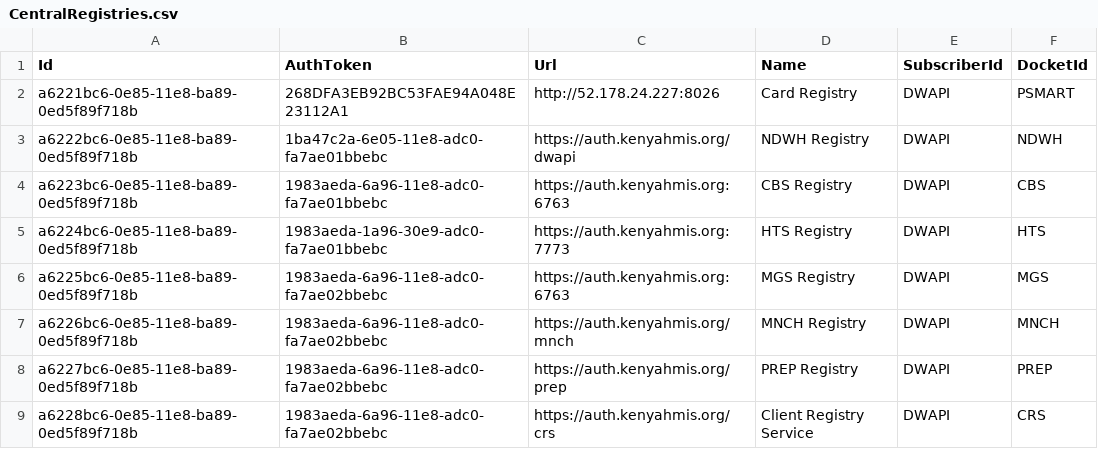
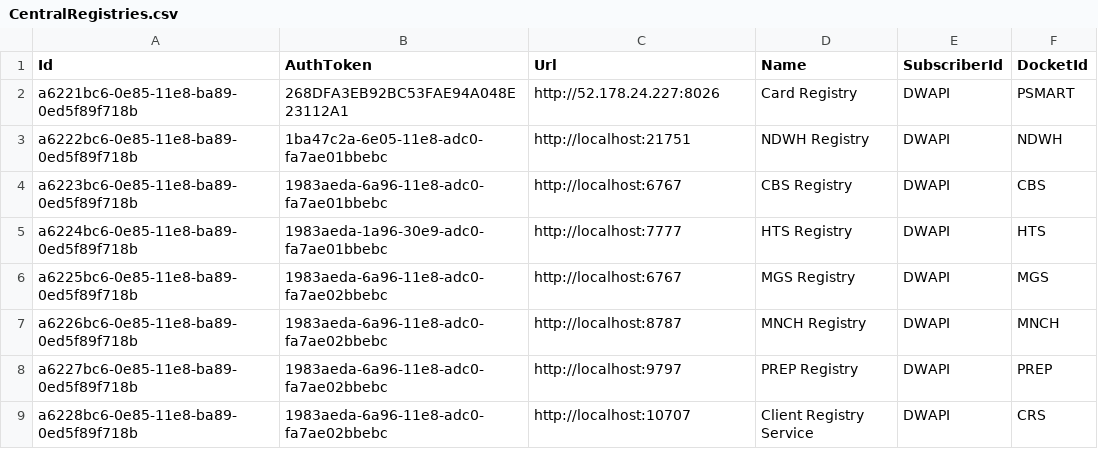
Before and after one commit to palladiumkenya/dwapi, a CSV file: src/Dwapi.SettingsManagement.Infrastructure/Seed/CentralRegistries.csv, drawn as a sheet.

```diff
--- a/src/Dwapi.SettingsManagement.Infrastructure/Seed/CentralRegistries.csv
+++ b/src/Dwapi.SettingsManagement.Infrastructure/Seed/CentralRegistries.csv
@@ -2,8 +2,8 @@ Id|AuthToken|Url|Name|SubscriberId|DocketId
 a6221bc6-0e85-11e8-ba89-0ed5f89f718b|268DFA3EB92BC53FAE94A048E23112A1|http://52.178.24.227:8026|Card Registry|DWAPI|PSMART
-a6222bc6-0e85-11e8-ba89-0ed5f89f718b|1ba47c2a-6e05-11e8-adc0-fa7ae01bbebc|https://auth.kenyahmis.org/dwapi|NDWH Registry|DWAPI|NDWH
-a6223bc6-0e85-11e8-ba89-0ed5f89f718b|1983aeda-6a96-11e8-adc0-fa7ae01bbebc|https://auth.kenyahmis.org:6763|CBS Registry|DWAPI|CBS
-a6224bc6-0e85-11e8-ba89-0ed5f89f718b|1983aeda-1a96-30e9-adc0-fa7ae01bbebc|https://auth.kenyahmis.org:7773|HTS Registry|DWAPI|HTS
-a6225bc6-0e85-11e8-ba89-0ed5f89f718b|1983aeda-6a96-11e8-adc0-fa7ae02bbebc|https://auth.kenyahmis.org:6763|MGS Registry|DWAPI|MGS
-a6226bc6-0e85-11e8-ba89-0ed5f89f718b|1983aeda-6a96-11e8-adc0-fa7ae02bbebc|https://auth.kenyahmis.org/mnch|MNCH Registry|DWAPI|MNCH
-a6227bc6-0e85-11e8-ba89-0ed5f89f718b|1983aeda-6a96-11e8-adc0-fa7ae02bbebc|https://auth.kenyahmis.org/prep|PREP Registry|DWAPI|PREP
-a6228bc6-0e85-11e8-ba89-0ed5f89f718b|1983aeda-6a96-11e8-adc0-fa7ae02bbebc|https://auth.kenyahmis.org/crs|Client Registry Service|DWAPI|CRS
+a6222bc6-0e85-11e8-ba89-0ed5f89f718b|1ba47c2a-6e05-11e8-adc0-fa7ae01bbebc|http://localhost:21751|NDWH Registry|DWAPI|NDWH
+a6223bc6-0e85-11e8-ba89-0ed5f89f718b|1983aeda-6a96-11e8-adc0-fa7ae01bbebc|http://localhost:6767|CBS Registry|DWAPI|CBS
+a6224bc6-0e85-11e8-ba89-0ed5f89f718b|1983aeda-1a96-30e9-adc0-fa7ae01bbebc|http://localhost:7777|HTS Registry|DWAPI|HTS
+a6225bc6-0e85-11e8-ba89-0ed5f89f718b|1983aeda-6a96-11e8-adc0-fa7ae02bbebc|http://localhost:6767|MGS Registry|DWAPI|MGS
+a6226bc6-0e85-11e8-ba89-0ed5f89f718b|1983aeda-6a96-11e8-adc0-fa7ae02bbebc|http://localhost:8787|MNCH Registry|DWAPI|MNCH
+a6227bc6-0e85-11e8-ba89-0ed5f89f718b|1983aeda-6a96-11e8-adc0-fa7ae02bbebc|http://localhost:9797|PREP Registry|DWAPI|PREP
+a6228bc6-0e85-11e8-ba89-0ed5f89f718b|1983aeda-6a96-11e8-adc0-fa7ae02bbebc|http://localhost:10707|Client Registry Service|DWAPI|CRS
```
Also changed, not shown: src/Dwapi.SettingsManagement.Infrastructure/Seed/Extracts.csv, 12 other files.
